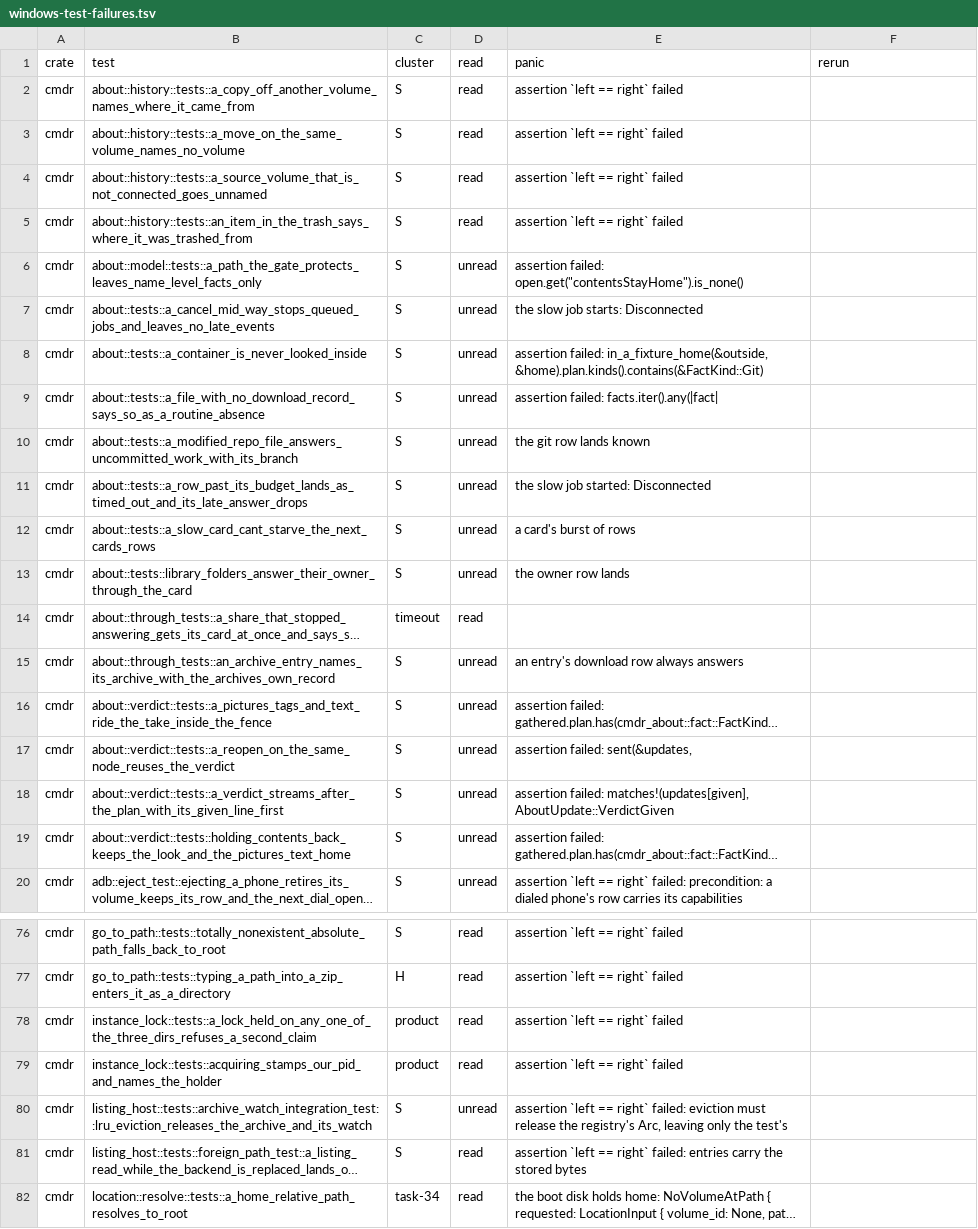
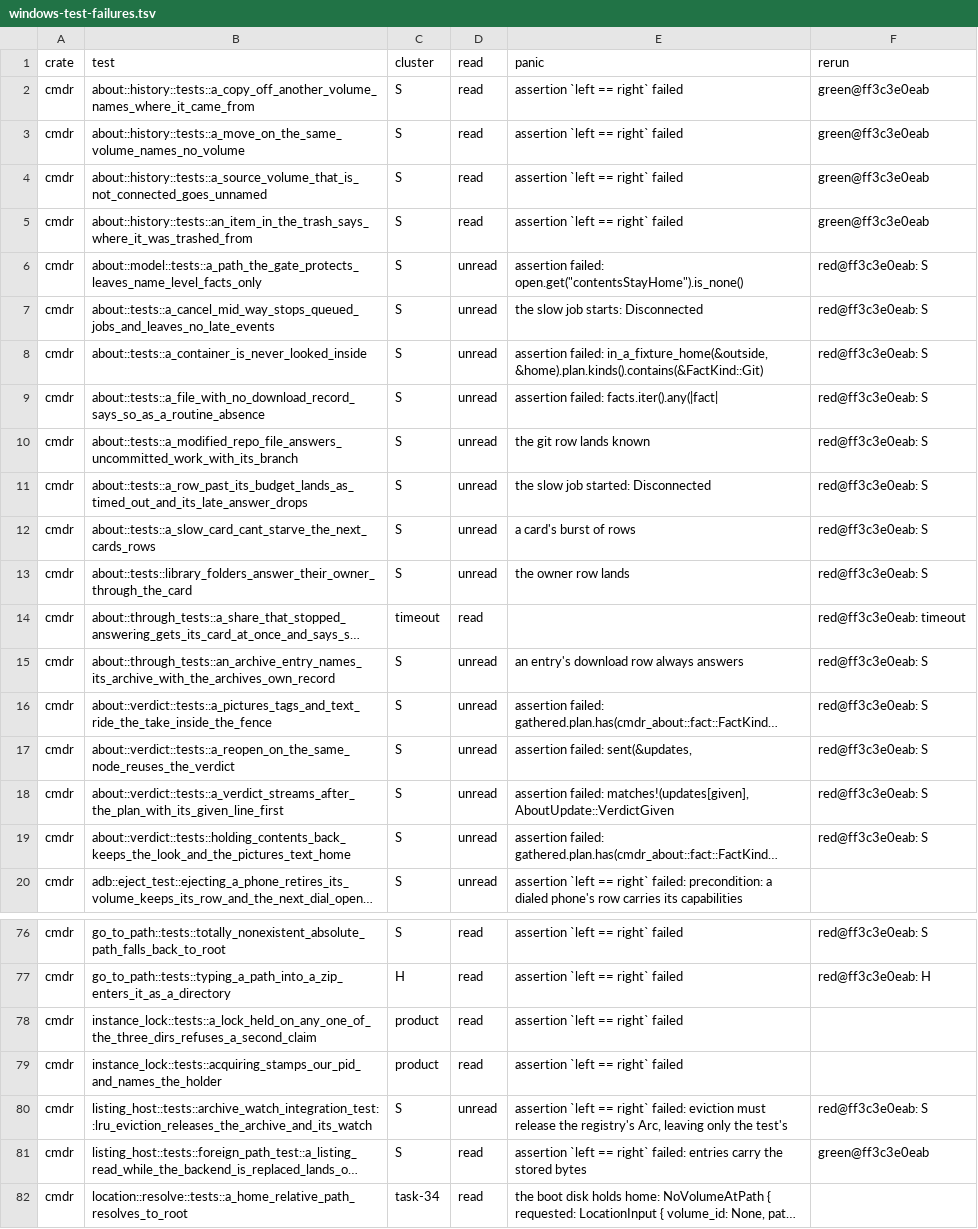
Before and after one commit to getcmdr/cmdr, a TSV file: docs/notes/windows-port/windows-test-failures.tsv, drawn as a sheet; only a part is shown, gaps mark what is left out; long unchanged cells end in …; the diff covers the shown part only; the diff names each change by its address in the sheet, - before the commit and + after, or states it on an @@ line.

```diff
--- a/docs/notes/windows-port/windows-test-failures.tsv
+++ b/docs/notes/windows-port/windows-test-failures.tsv
-F2:F5 (rerun): (empty)
+F2:F5 (rerun): green@ff3c3e0eab
-F6:F13 (rerun): (empty)
+F6:F13 (rerun): red@ff3c3e0eab: S
-F14 (rerun): (empty)
+F14 (rerun): red@ff3c3e0eab: timeout
-F15:F19 (rerun): (empty)
+F15:F19 (rerun): red@ff3c3e0eab: S
-F76 (rerun): (empty)
+F76 (rerun): red@ff3c3e0eab: S
-F77 (rerun): (empty)
+F77 (rerun): red@ff3c3e0eab: H
-F80 (rerun): (empty)
+F80 (rerun): red@ff3c3e0eab: S
-F81 (rerun): (empty)
+F81 (rerun): green@ff3c3e0eab
```
Also changed, not shown: 48 edited cells elsewhere in this file, 2 other files.
